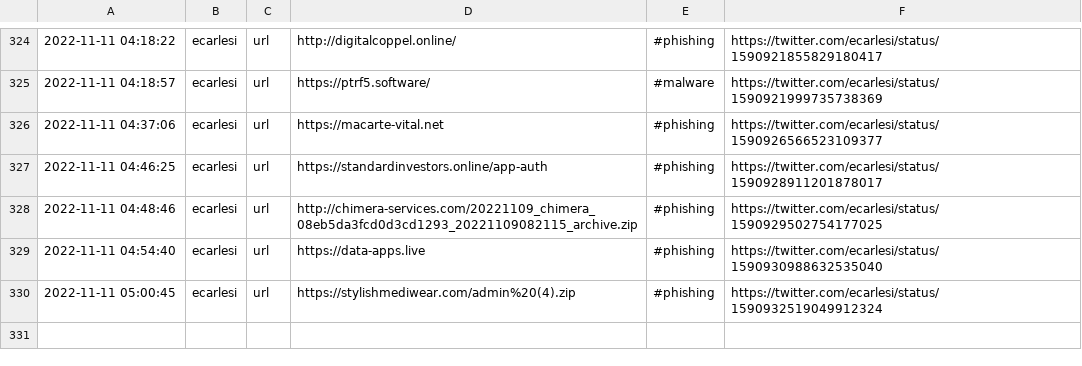
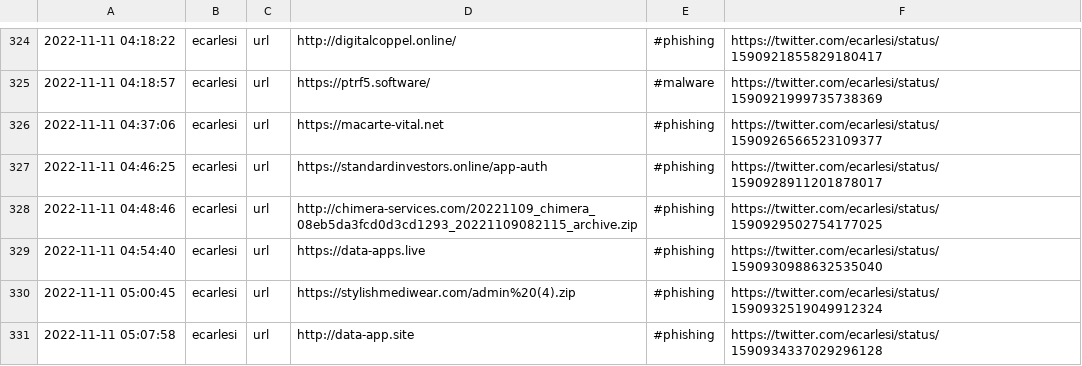
Before and after one commit to Croat79/TweetFeed, a CSV file: Nov_2022/20221111.csv, drawn as a sheet; only a part is shown, gaps mark what is left out.

```diff
--- a/Nov_2022/20221111.csv
+++ b/Nov_2022/20221111.csv
@@ -330 +330,2 @@
 2022-11-11 05:00:45,ecarlesi,url,https://stylishmediwear.com/admin%20(4).zip,#phishing,https://twitter.com/ecarlesi/status/1590932519049912324
+2022-11-11 05:07:58,ecarlesi,url,http://data-app.site,#phishing,https://twitter.com/ecarlesi/status/1590934337029296128
```
Also changed, not shown: today.csv, week.csv, 2 other files.
